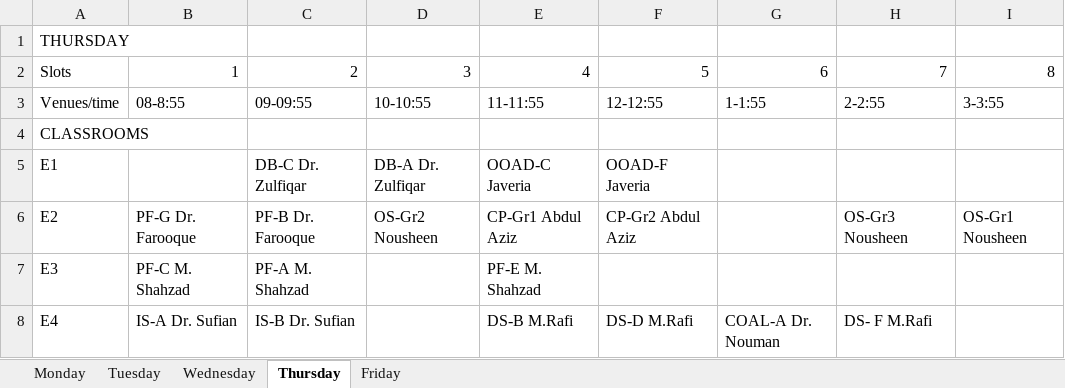
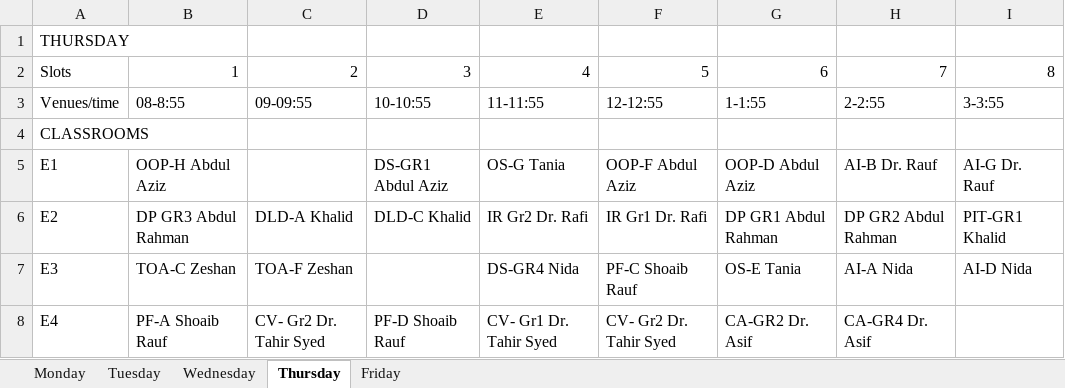
Before and after one commit to saadismail/timetable, an Excel workbook: include/BSCS-modified.xlsx, sheet Thursday, drawn as a sheet; only a part is shown; values as stored, in another font and other column widths than the file's, no borders; the diff covers the shown part only; the diff names each change by its address in the sheet, - before the commit and + after, or states it on an @@ line.

```diff
--- a/include/BSCS-modified.xlsx (sheet Thursday)
+++ b/include/BSCS-modified.xlsx (sheet Thursday)
-B5: (empty)
+B5: OOP-H Abdul Aziz
-C5: DB-C Dr. Zulfiqar
+C5: (empty)
-D5: DB-A Dr. Zulfiqar
+D5: DS-GR1 Abdul Aziz
-E5: OOAD-C Javeria
+E5: OS-G Tania
-F5: OOAD-F Javeria
+F5: OOP-F Abdul Aziz
-G5: (empty)
+G5: OOP-D Abdul Aziz
-H5: (empty)
+H5: AI-B Dr. Rauf
-I5: (empty)
+I5: AI-G Dr. Rauf
-B6: PF-G Dr. Farooque
+B6: DP GR3 Abdul Rahman
-C6: PF-B Dr. Farooque
+C6: DLD-A Khalid
-D6: OS-Gr2 Nousheen
+D6: DLD-C Khalid
-E6: CP-Gr1 Abdul Aziz
+E6: IR Gr2 Dr. Rafi
-F6: CP-Gr2 Abdul Aziz
+F6: IR Gr1 Dr. Rafi
-G6: (empty)
+G6: DP GR1 Abdul Rahman
-H6: OS-Gr3 Nousheen
+H6: DP GR2 Abdul Rahman
-I6: OS-Gr1 Nousheen
+I6: PIT-GR1 Khalid
-B7: PF-C M. Shahzad
+B7: TOA-C Zeshan
-C7: PF-A M. Shahzad
+C7: TOA-F Zeshan
-E7: PF-E M. Shahzad
+E7: DS-GR4 Nida
-F7: (empty)
+F7: PF-C Shoaib Rauf
-G7: (empty)
+G7: OS-E Tania
-H7: (empty)
+H7: AI-A Nida
-I7: (empty)
+I7: AI-D Nida
-B8: IS-A Dr. Sufian
+B8: PF-A Shoaib Rauf
-C8: IS-B Dr. Sufian
+C8: CV- Gr2 Dr. Tahir Syed
-D8: (empty)
+D8: PF-D Shoaib Rauf
-E8: DS-B M.Rafi
+E8: CV- Gr1 Dr. Tahir Syed
-F8: DS-D M.Rafi
+F8: CV- Gr2 Dr. Tahir Syed
-G8: COAL-A Dr. Nouman
+G8: CA-GR2 Dr. Asif
-H8: DS- F M.Rafi
+H8: CA-GR4 Dr. Asif
```
Also changed, not shown: 2 added rows, 3 removed rows and 115 edited cells elsewhere in this sheet, sheet Tuesday, sheet Monday, sheet Wednesday, sheet Friday, include/BSCS.xlsx, 3 other files.
